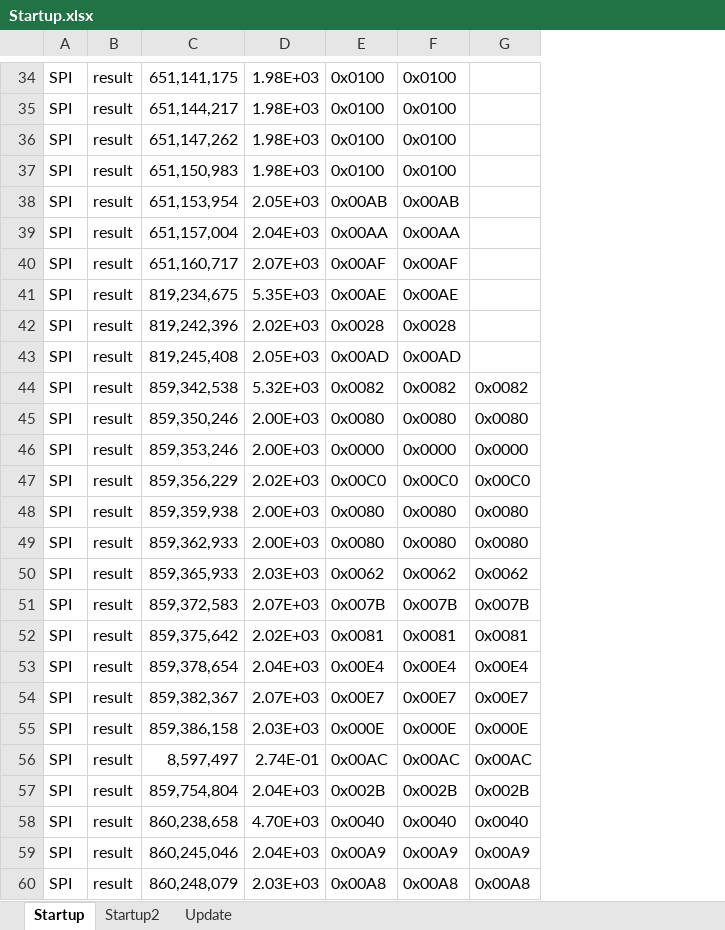
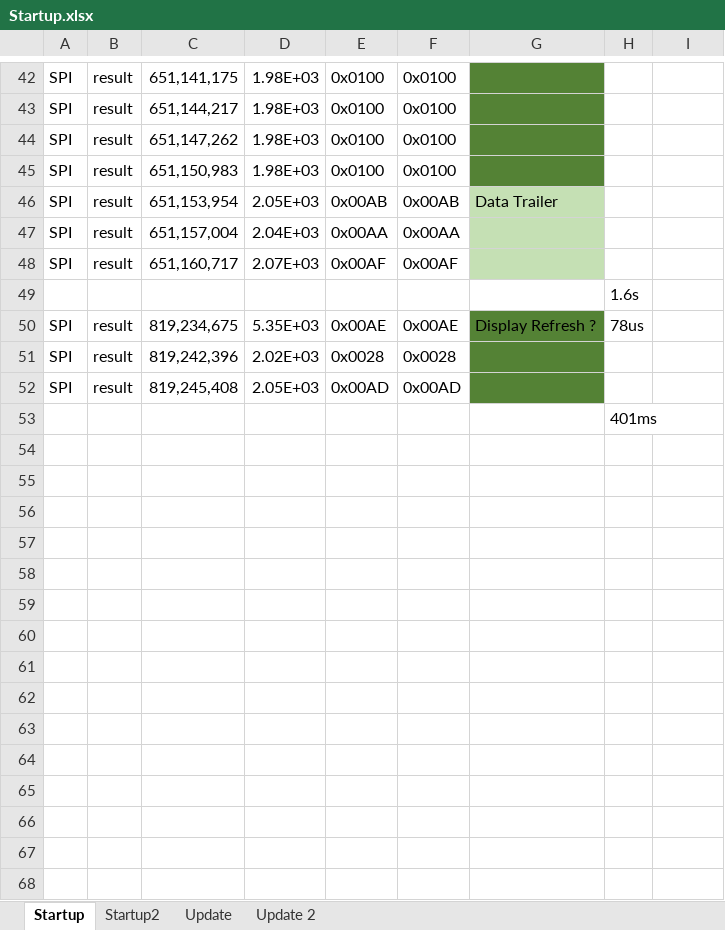
Before and after one commit to kloemi/ATC_MiThermometer, an Excel workbook: Azarton/Startup.xlsx, sheet Startup, drawn as a sheet; only a part is shown, gaps mark what is left out; values as stored, in another font and other column widths than the file's, no borders; removed rows and columns are numbered as before the commit, all else as after; the diff covers the shown part only; the diff names each change by its address in the sheet, - before the commit and + after, or states it on an @@ line.

Commit message:
Analysis of display

```diff
--- a/Azarton/Startup.xlsx (sheet Startup)
+++ b/Azarton/Startup.xlsx (sheet Startup)
+sheet tab: Update 2
+column G, row 46: Data Trailer; row 50: Display Refresh ?
+column H, rows 50-53: 78us |  |  | 401ms
+row 49:  |  |  |  |  |  |  | 1.6s
-A53: SPI
+A53: (empty)
-B53: result
+B53: (empty)
-C53: 859,342,538
+C53: (empty)
-D53: 5.32E+03
+D53: (empty)
-E53: 0x0082
+E53: (empty)
-F53: 0x0082
+F53: (empty)
-I53: 0x0082
+I53: (empty)
-row 45: SPI | result | 859,350,246 | 2.00E+03 | 0x0080 | 0x0080 | 0x0080
-row 46: SPI | result | 859,353,246 | 2.00E+03 | 0x0000 | 0x0000 | 0x0000
-row 47: SPI | result | 859,356,229 | 2.02E+03 | 0x00C0 | 0x00C0 | 0x00C0
-row 48: SPI | result | 859,359,938 | 2.00E+03 | 0x0080 | 0x0080 | 0x0080
-row 49: SPI | result | 859,362,933 | 2.00E+03 | 0x0080 | 0x0080 | 0x0080
-row 50: SPI | result | 859,365,933 | 2.03E+03 | 0x0062 | 0x0062 | 0x0062
-row 51: SPI | result | 859,372,583 | 2.07E+03 | 0x007B | 0x007B | 0x007B
-row 52: SPI | result | 859,375,642 | 2.02E+03 | 0x0081 | 0x0081 | 0x0081
-row 53: SPI | result | 859,378,654 | 2.04E+03 | 0x00E4 | 0x00E4 | 0x00E4
-row 54: SPI | result | 859,382,367 | 2.07E+03 | 0x00E7 | 0x00E7 | 0x00E7
-row 55: SPI | result | 859,386,158 | 2.03E+03 | 0x000E | 0x000E | 0x000E
-row 56: SPI | result | 8,597,497 | 2.74E-01 | 0x00AC | 0x00AC | 0x00AC
-row 57: SPI | result | 859,754,804 | 2.04E+03 | 0x002B | 0x002B | 0x002B
-row 58: SPI | result | 860,238,658 | 4.70E+03 | 0x0040 | 0x0040 | 0x0040
-row 59: SPI | result | 860,245,046 | 2.04E+03 | 0x00A9 | 0x00A9 | 0x00A9
-row 60: SPI | result | 860,248,079 | 2.03E+03 | 0x00A8 | 0x00A8 | 0x00A8
```
Also changed, not shown: 8 added rows, 61 removed rows, 18 edited cells and cell formats elsewhere in this sheet, 2 other files.
